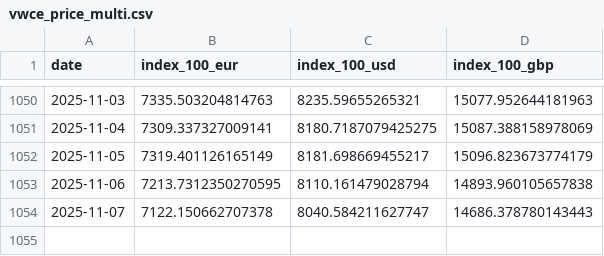
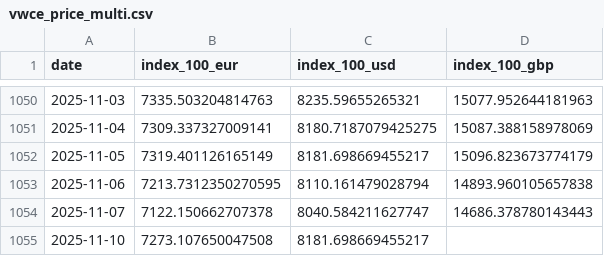
Before and after one commit to bankeronwheels-raph/quilt-outputs, a CSV file: vwce/vwce_price_multi.csv, drawn as a sheet; only a part is shown, gaps mark what is left out.

Commit message:
VWCE nightly: update CSVs

```diff
--- a/vwce/vwce_price_multi.csv
+++ b/vwce/vwce_price_multi.csv
@@ -1054 +1054,2 @@ date,index_100_eur,index_100_usd,index_100_gbp
 2025-11-07,7122.150662707378,8040.584211627747,14686.378780143443
+2025-11-10,7273.107650047508,8181.698669455217,
```
Also changed, not shown: vwce/vwce_price_ytd.csv, vwce/vwce_returns_horizons.csv, 2 other files.
